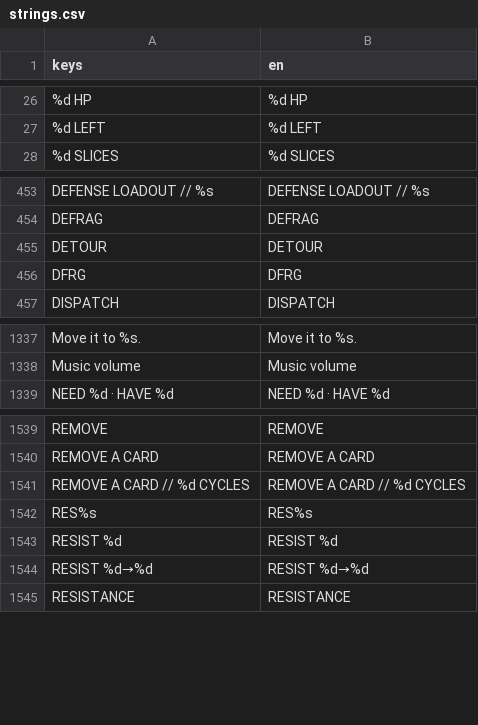
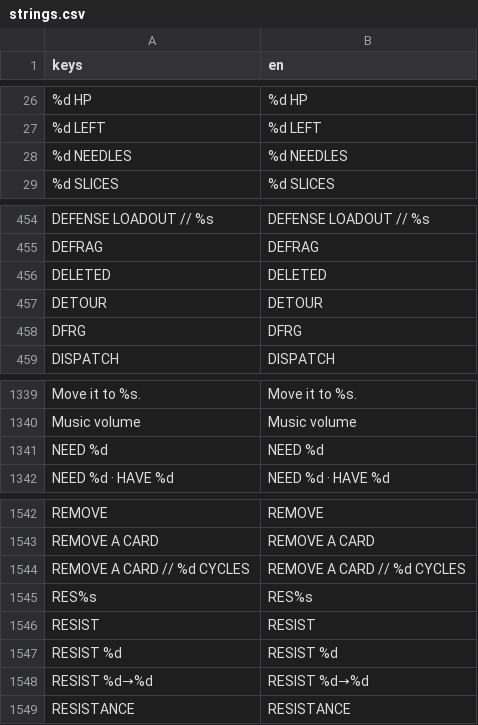
Before and after one commit to Noitues/REBEL_CELL, a CSV file: assets/text/strings.csv, drawn as a sheet; only a part is shown, gaps mark what is left out; the diff names each change by its address in the sheet, - before the commit and + after, or states it on an @@ line.

```diff
--- a/assets/text/strings.csv
+++ b/assets/text/strings.csv
+row 28: %d NEEDLES | %d NEEDLES
+row 456: DELETED | DELETED
+row 1341: NEED %d | NEED %d
+row 1546: RESIST | RESIST
```
Also changed, not shown: 32 other files.
